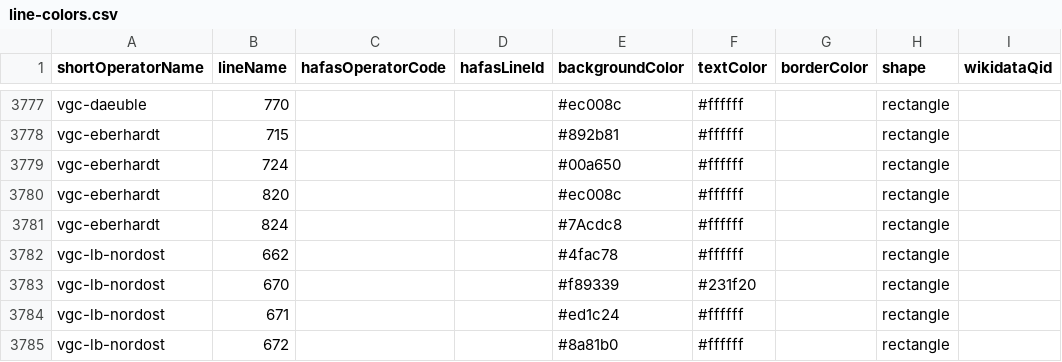
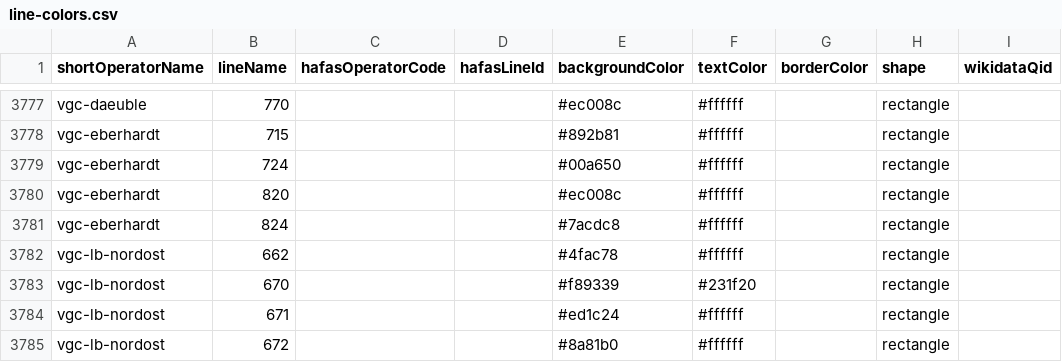
Before and after one commit to wittighausen/line-colors, a CSV file: line-colors.csv, drawn as a sheet; only a part is shown, gaps mark what is left out; the diff names each change by its address in the sheet, - before the commit and + after, or states it on an @@ line.

Commit message:
Update line-colors.csv

```diff
--- a/line-colors.csv
+++ b/line-colors.csv
-E3781 (backgroundColor): #7Acdc8
+E3781 (backgroundColor): #7acdc8
```
